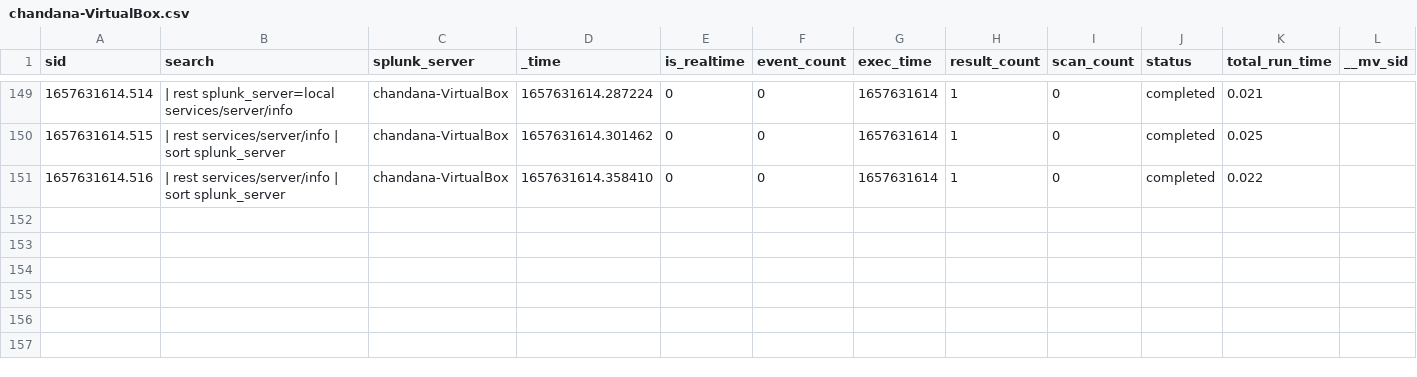
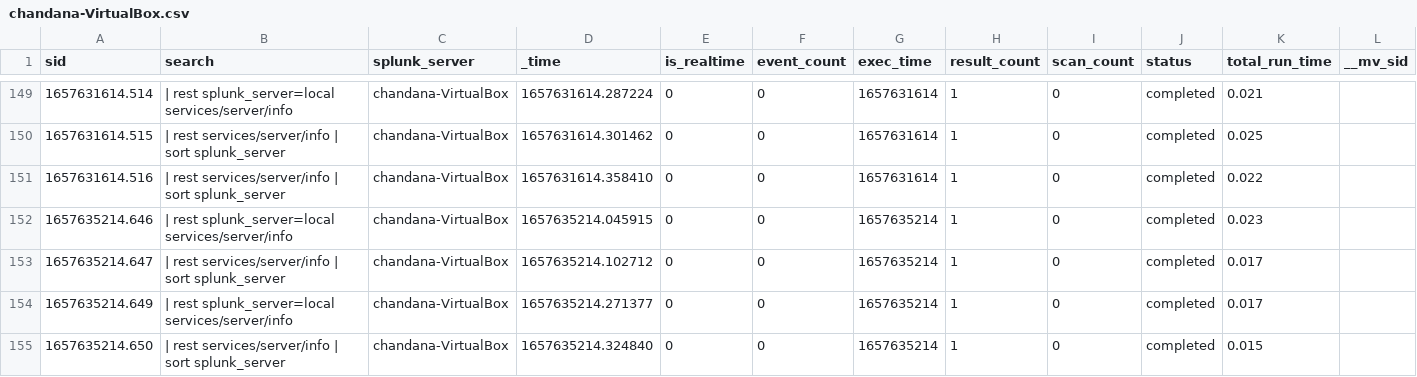
Before and after one commit to chanxxx1999/chandana, a CSV file: users/splunk-system-user/search/history/chandana-VirtualBox.csv, drawn as a sheet; only a part is shown, gaps mark what is left out; rows hold the shown columns only; the diff names each change by its address in the sheet, - before the commit and + after, or states it on an @@ line.

Commit message:
Auto: 218 MB,  1 file changed, 4 insertions(+)

```diff
--- a/users/splunk-system-user/search/history/chandana-VirtualBox.csv
+++ b/users/splunk-system-user/search/history/chandana-VirtualBox.csv
+row 152: 1657635214.646 | | rest splunk_server=local services/server/info | chandana-VirtualBox | 1657635214.045915 | 0 | 0 | 1657635214 | 1 | 0 | completed | 0.023
+row 153: 1657635214.647 | | rest services/server/info | sort splunk_server | chandana-VirtualBox | 1657635214.102712 | 0 | 0 | 1657635214 | 1 | 0 | completed | 0.017
+row 154: 1657635214.649 | | rest splunk_server=local services/server/info | chandana-VirtualBox | 1657635214.271377 | 0 | 0 | 1657635214 | 1 | 0 | completed | 0.017
+row 155: 1657635214.650 | | rest services/server/info | sort splunk_server | chandana-VirtualBox | 1657635214.324840 | 0 | 0 | 1657635214 | 1 | 0 | completed | 0.015
```
